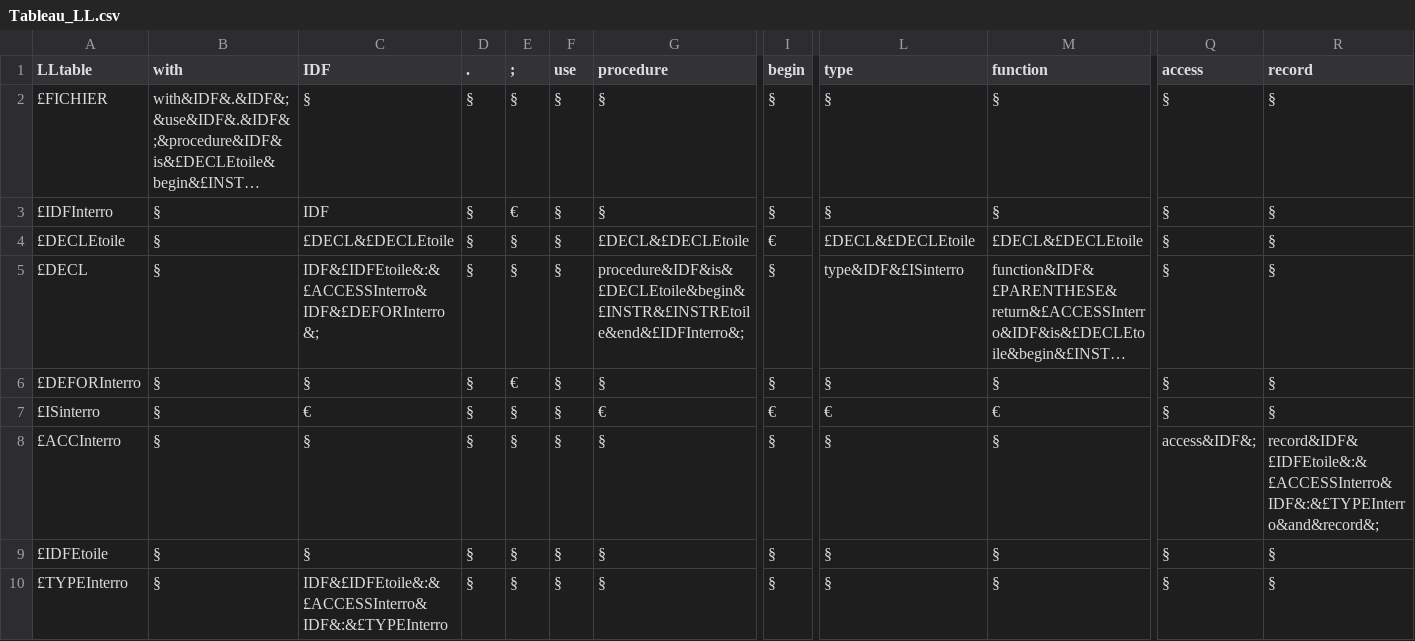
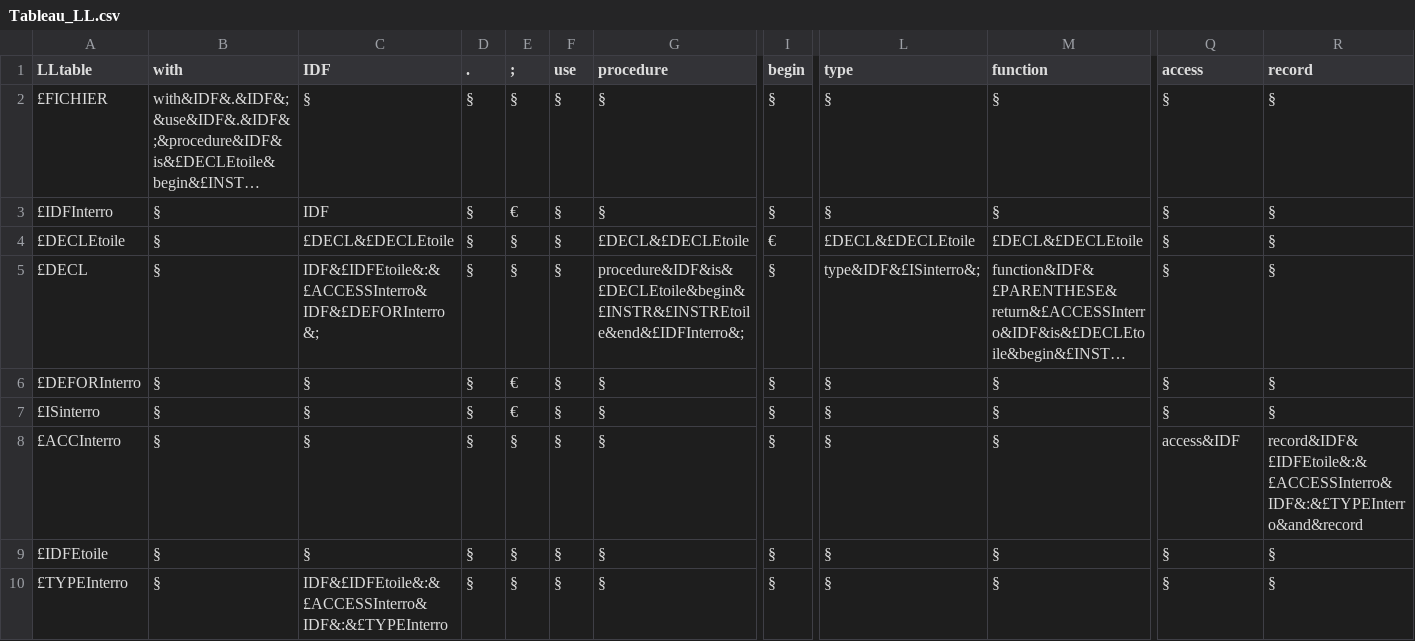
Before and after one commit to LeBoufty/pcl, a CSV file: src/LL_table/Tableau_LL.csv, drawn as a sheet; only a part is shown, gaps mark what is left out; long unchanged cells end in …; the diff names each change by its address in the sheet, - before the commit and + after, or states it on an @@ line.

```diff
--- a/src/LL_table/Tableau_LL.csv
+++ b/src/LL_table/Tableau_LL.csv
-L5 (type): type&IDF&£ISinterro
+L5 (type): type&IDF&£ISinterro&;
-C7 (IDF): €
+C7 (IDF): §
-E7 (;): §
+E7 (;): €
-G7 (procedure): €
+G7 (procedure): §
-I7 (begin): €
+I7 (begin): §
-L7 (type): €
+L7 (type): §
-M7 (function): €
+M7 (function): §
-Q8 (access): access&IDF&;
+Q8 (access): access&IDF
-R8 (record): record&IDF&£IDFEtoile&:&£ACCESSInterro&IDF&:&£TYPEInterro&and&record&;
+R8 (record): record&IDF&£IDFEtoile&:&£ACCESSInterro&IDF&:&£TYPEInterro&and&record
```
Also changed, not shown: 1 other file.
